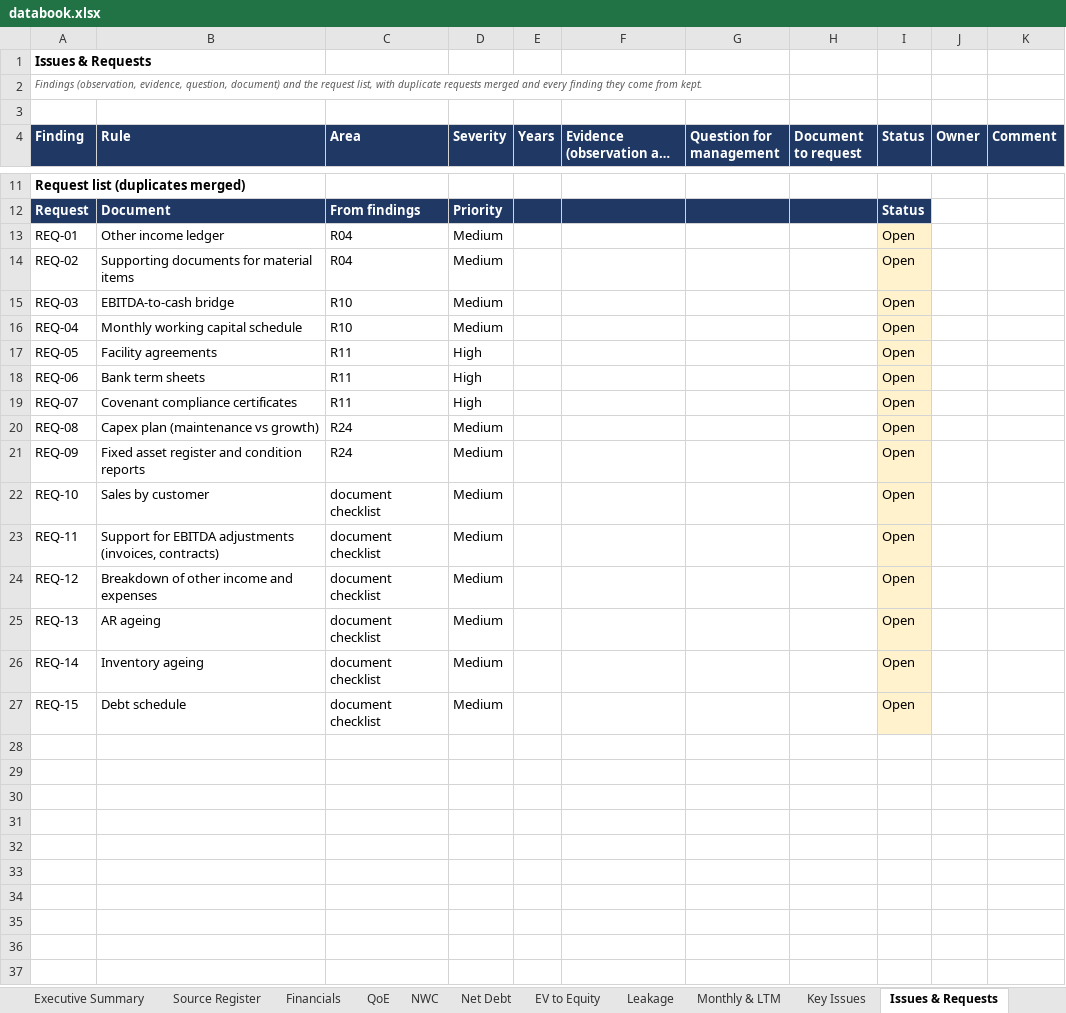
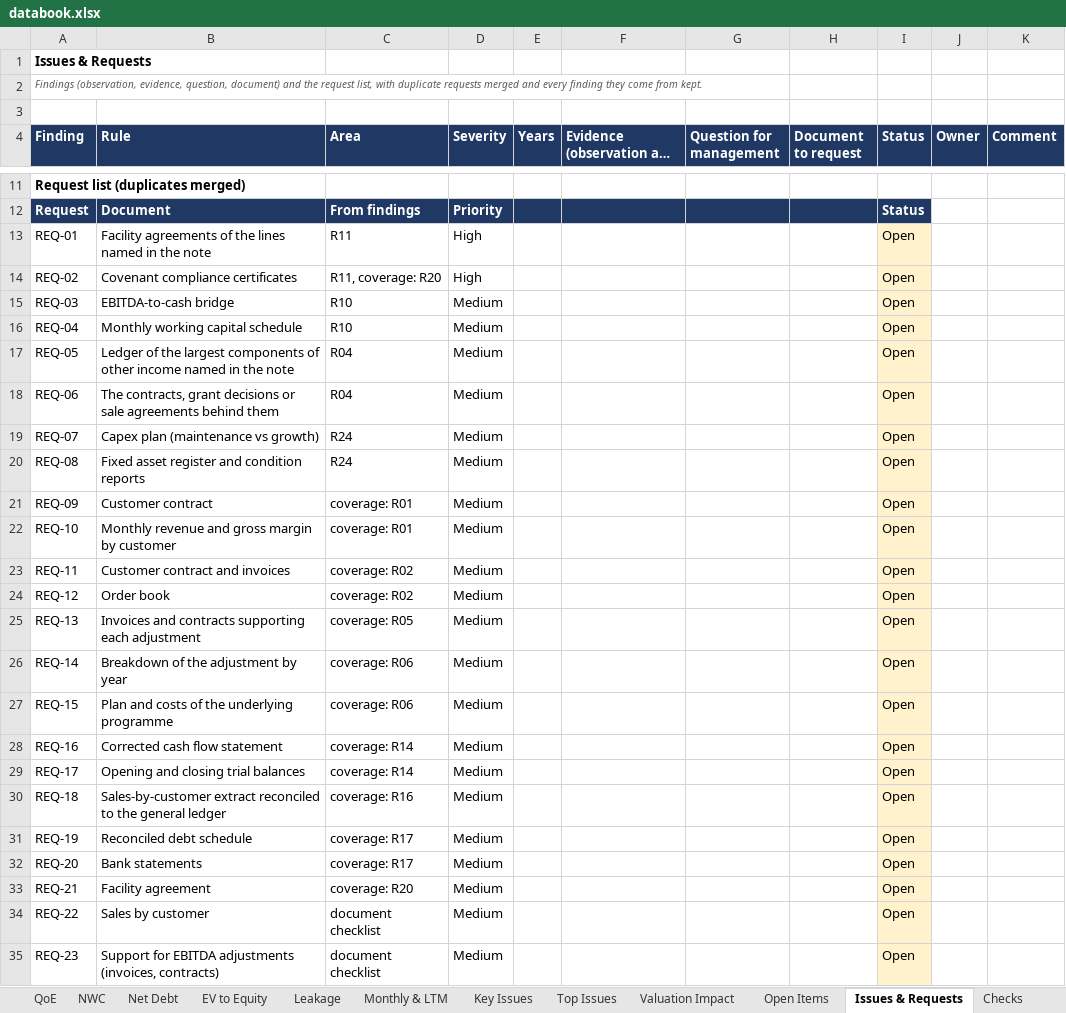
Before and after one commit to MItchell1970/dd-assistant, an Excel workbook: docs/examples/corticeira-amorim/databook.xlsx, sheet Issues & Requests, drawn as a sheet; only a part is shown, gaps mark what is left out; long unchanged cells end in …; values as stored, in another font and other column widths than the file's, no borders; the diff covers the shown part only; the diff names each change by its address in the sheet, - before the commit and + after, or states it on an @@ line.

```diff
--- a/docs/examples/corticeira-amorim/databook.xlsx (sheet Issues & Requests)
+++ b/docs/examples/corticeira-amorim/databook.xlsx (sheet Issues & Requests)
+sheet tab: Top Issues
+sheet tab: Valuation Impact
+sheet tab: Open Items
-B13 (Rule): Other income ledger
+B13 (Rule): Facility agreements of the lines named in the note
-C13 (Area): R04
+C13 (Area): R11
-D13:D14 (Severity): Medium
+D13:D14 (Severity): High
-B14 (Rule): Supporting documents for material items
+B14 (Rule): Covenant compliance certificates
-C14 (Area): R04
+C14 (Area): R11, coverage: R20
-B17 (Rule): Facility agreements
+B17 (Rule): Ledger of the largest components of other income named in the note
-C17:C18 (Area): R11
+C17:C18 (Area): R04
-D17:D19 (Severity): High
+D17:D19 (Severity): Medium
-B18 (Rule): Bank term sheets
+B18 (Rule): The contracts, grant decisions or sale agreements behind them
-B19 (Rule): Covenant compliance certificates
+B19 (Rule): Capex plan (maintenance vs growth)
-C19 (Area): R11
+C19 (Area): R24
-B20 (Rule): Capex plan (maintenance vs growth)
+B20 (Rule): Fixed asset register and condition reports
-B21 (Rule): Fixed asset register and condition reports
+B21 (Rule): Customer contract
-C21 (Area): R24
+C21 (Area): coverage: R01
-B22 (Rule): Sales by customer
+B22 (Rule): Monthly revenue and gross margin by customer
-C22 (Area): document checklist
+C22 (Area): coverage: R01
-B23 (Rule): Support for EBITDA adjustments (invoices, contracts)
+B23 (Rule): Customer contract and invoices
-C23:C24 (Area): document checklist
+C23:C24 (Area): coverage: R02
-B24 (Rule): Breakdown of other income and expenses
+B24 (Rule): Order book
-B25 (Rule): AR ageing
+B25 (Rule): Invoices and contracts supporting each adjustment
-C25 (Area): document checklist
+C25 (Area): coverage: R05
-B26 (Rule): Inventory ageing
+B26 (Rule): Breakdown of the adjustment by year
-C26:C27 (Area): document checklist
+C26:C27 (Area): coverage: R06
-B27 (Rule): Debt schedule
+B27 (Rule): Plan and costs of the underlying programme
+row 28: REQ-16 | Corrected cash flow statement | coverage: R14 | Medium |  |  |  |  | Open
+row 29: REQ-17 | Opening and closing trial balances | coverage: R14 | Medium |  |  |  |  | Open
+row 30: REQ-18 | Sales-by-customer extract reconciled to the general ledger | coverage: R16 | Medium |  |  |  |  | Open
+row 31: REQ-19 | Reconciled debt schedule | coverage: R17 | Medium |  |  |  |  | Open
+row 32: REQ-20 | Bank statements | coverage: R17 | Medium |  |  |  |  | Open
+row 33: REQ-21 | Facility agreement | coverage: R20 | Medium |  |  |  |  | Open
+row 34: REQ-22 | Sales by customer | document checklist | Medium |  |  |  |  | Open
+row 35: REQ-23 | Support for EBITDA adjustments (invoices, contracts) | document checklist | Medium |  |  |  |  | Open
```
Also changed, not shown: 5 added rows elsewhere in this sheet, sheet Executive Summary, sheet Read Me, sheet Checks, docs/examples/tap/databook.xlsx, docs/examples/toyota-caetano/databook.xlsx, 19 other files.
